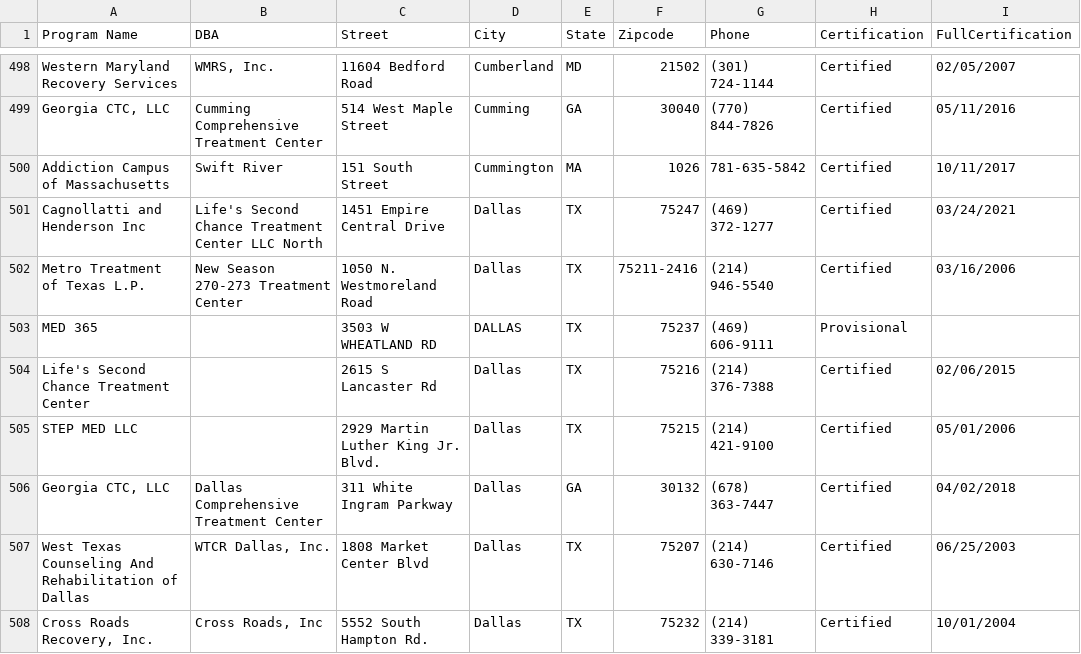
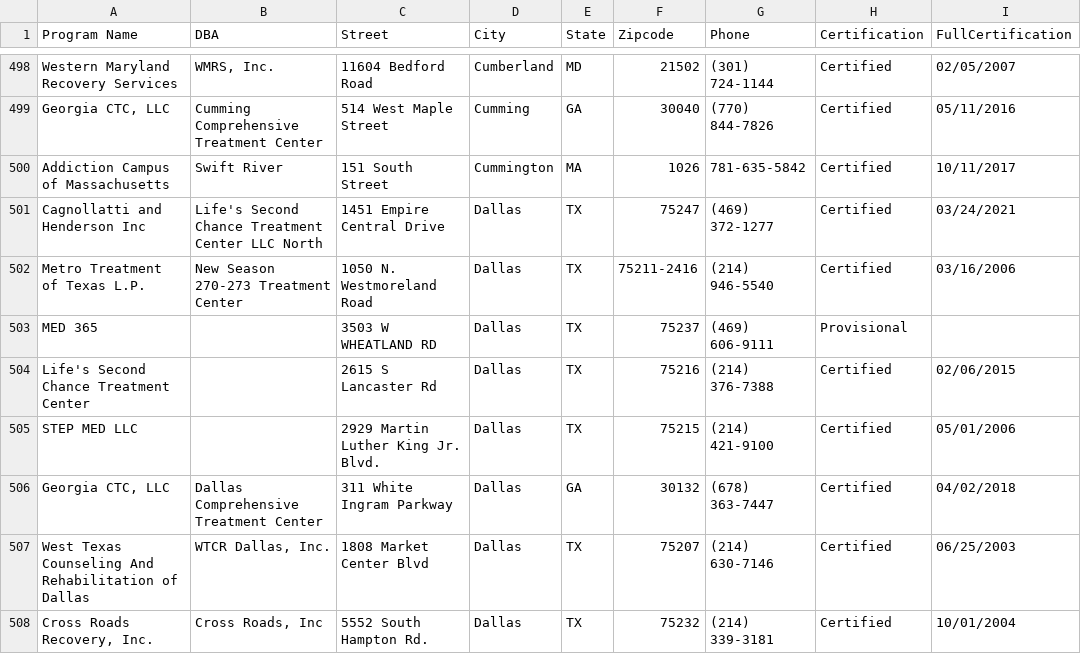
Before and after one commit to ChompIVBen/dosego, a CSV file: TreatmentPrograms.csv, drawn as a sheet; only a part is shown, gaps mark what is left out.

```diff
--- a/TreatmentPrograms.csv
+++ b/TreatmentPrograms.csv
@@ -502,3 +502,3 @@ Cagnollatti and Henderson Inc,Life's Second Chance Treatment Center LLC North,14
 Metro Treatment of Texas L.P.,New Season 270-273 Treatment Center,1050 N. Westmoreland Road,Dallas,TX,75211-2416,(214) 946-5540,Certified,03/16/2006
-MED 365,,3503 W WHEATLAND RD,DALLAS,TX,75237,(469) 606-9111,Provisional,
+MED 365,,3503 W WHEATLAND RD,Dallas,TX,75237,(469) 606-9111,Provisional,
 Life's Second Chance Treatment Center,,2615 S Lancaster Rd,Dallas,TX,75216,(214) 376-7388,Certified,02/06/2015
```
Also changed, not shown: 1 other file.
